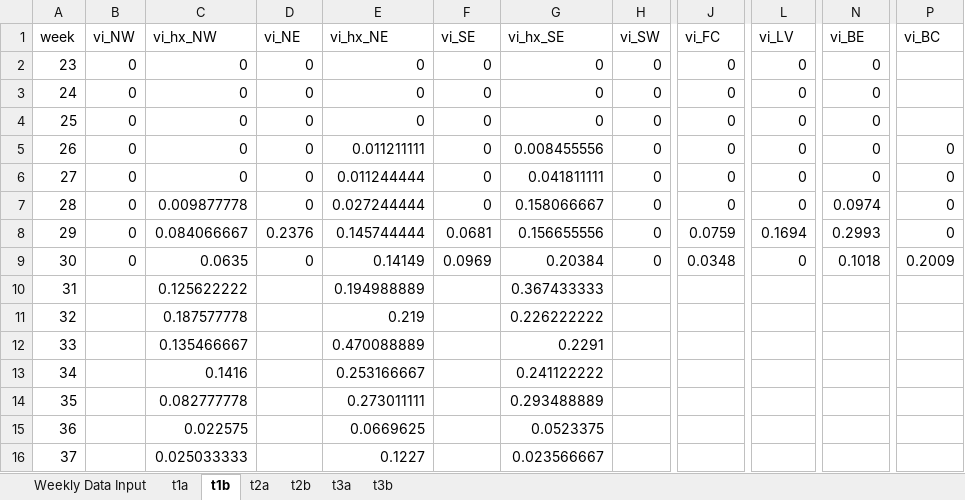
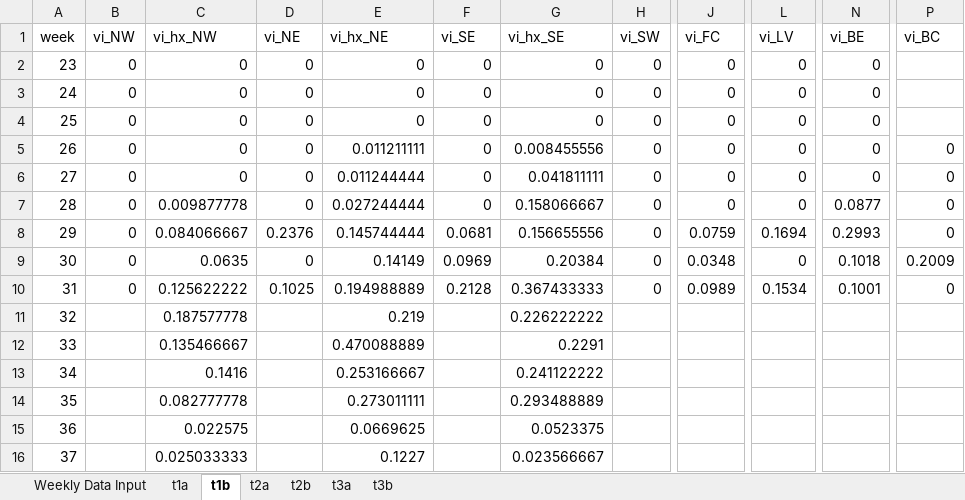
Before and after one commit to rtobiaskoch/wnv-ss-wkly_report, an Excel workbook: data_output/weekly_report_output.xlsx, sheet t1b, drawn as a sheet; only a part is shown, gaps mark what is left out; values as stored, in another font and other column widths than the file's, no borders; the diff names each change by its address in the sheet, - before the commit and + after, or states it on an @@ line.

```diff
--- a/data_output/weekly_report_output.xlsx (sheet t1b)
+++ b/data_output/weekly_report_output.xlsx (sheet t1b)
-N7 (vi_BE): 0.0974
+N7 (vi_BE): 0.0877
-B10 (vi_NW): (empty)
+B10 (vi_NW): 0
-D10 (vi_NE): (empty)
+D10 (vi_NE): 0.1025
-F10 (vi_SE): (empty)
+F10 (vi_SE): 0.2128
-H10 (vi_SW): (empty)
+H10 (vi_SW): 0
-J10 (vi_FC): (empty)
+J10 (vi_FC): 0.0989
-L10 (vi_LV): (empty)
+L10 (vi_LV): 0.1534
-N10 (vi_BE): (empty)
+N10 (vi_BE): 0.1001
-P10 (vi_BC): (empty)
+P10 (vi_BC): 0
```
Also changed, not shown: sheet Weekly Data Input, sheet t3a, sheet t1a, sheet t2a, sheet t3b, sheet t2b, 26 other files.
